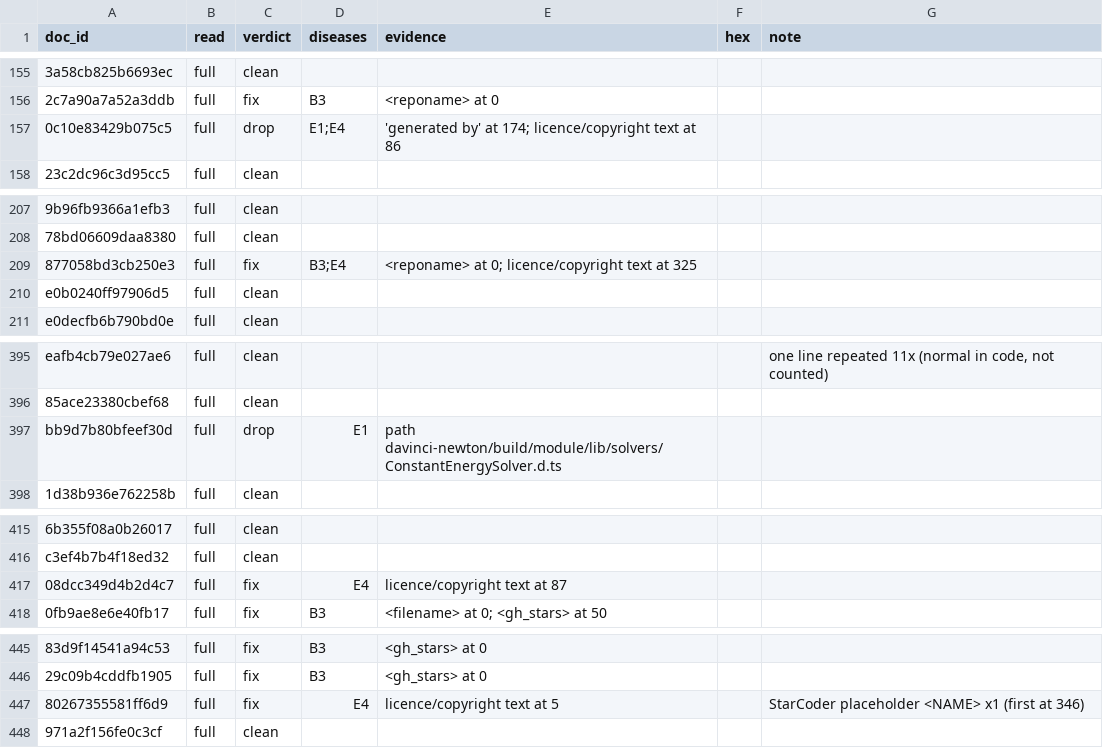
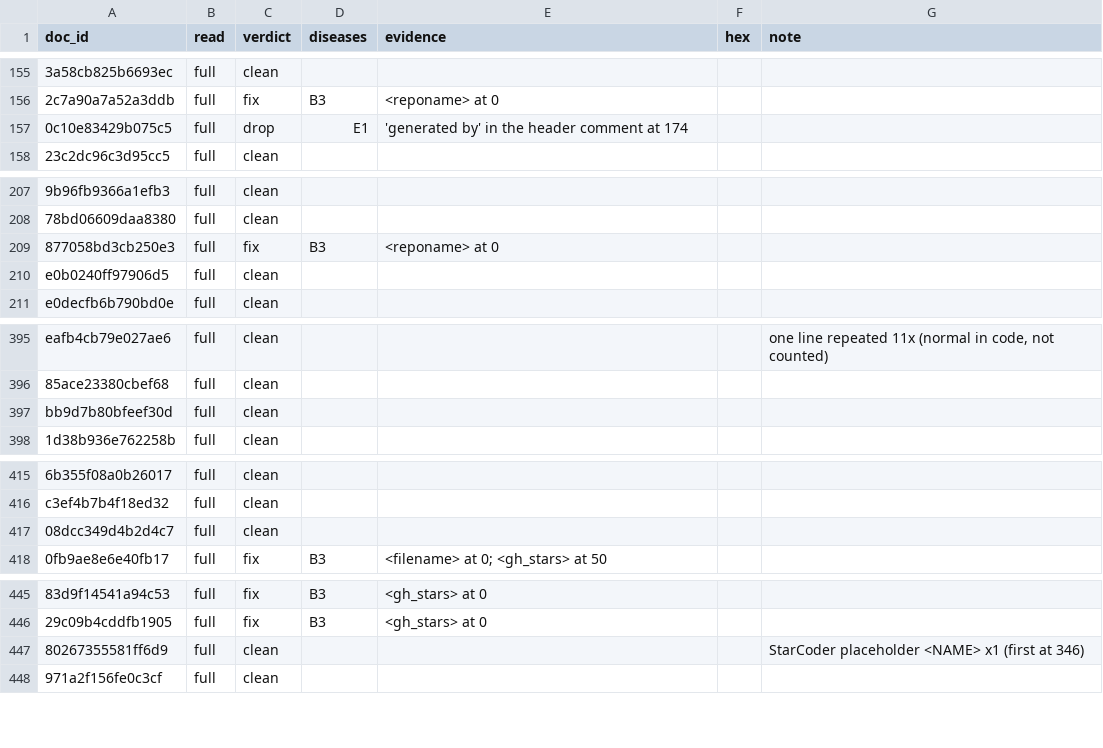
Before and after one commit to Sagar063/era-v5-lab, a CSV file: diagnosis/submissions/code-js-ts/Sagar063/labels.csv, drawn as a sheet; only a part is shown, gaps mark what is left out; the diff covers the shown part only; the diff names each change by its address in the sheet, - before the commit and + after, or states it on an @@ line.

```diff
--- a/diagnosis/submissions/code-js-ts/Sagar063/labels.csv
+++ b/diagnosis/submissions/code-js-ts/Sagar063/labels.csv
-D157 (diseases): E1;E4
+D157 (diseases): E1
-E157 (evidence): 'generated by' at 174; licence/copyright text at 86
+E157 (evidence): 'generated by' in the header comment at 174
-D209 (diseases): B3;E4
+D209 (diseases): B3
-E209 (evidence): <reponame> at 0; licence/copyright text at 325
+E209 (evidence): <reponame> at 0
-C397 (verdict): drop
+C397 (verdict): clean
-D397 (diseases): E1
+D397 (diseases): (empty)
-E397 (evidence): path davinci-newton/build/module/lib/solvers/ConstantEnergySolver.d.ts
+E397 (evidence): (empty)
-C417 (verdict): fix
+C417 (verdict): clean
-D417 (diseases): E4
+D417 (diseases): (empty)
-E417 (evidence): licence/copyright text at 87
+E417 (evidence): (empty)
-C447 (verdict): fix
+C447 (verdict): clean
-D447 (diseases): E4
+D447 (diseases): (empty)
-E447 (evidence): licence/copyright text at 5
+E447 (evidence): (empty)
```
Also changed, not shown: 48 edited cells elsewhere in this file, 1 other file.
